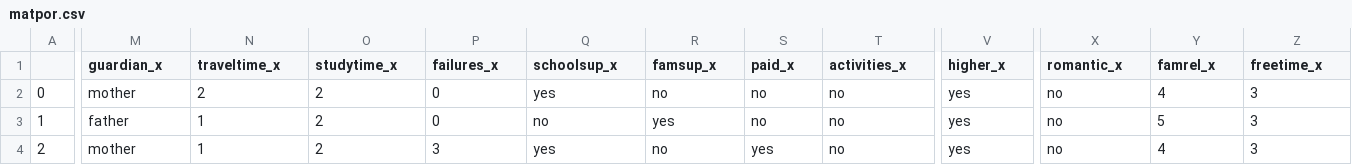
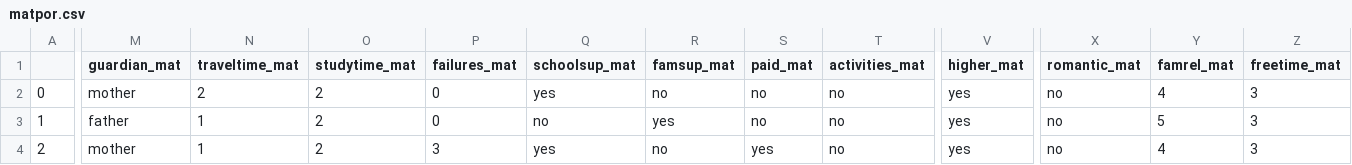
Before and after one commit to dljve/bn, a CSV file: matpor.csv, drawn as a sheet; only a part is shown, gaps mark what is left out; the diff covers the shown part only; the diff names each change by its address in the sheet, - before the commit and + after, or states it on an @@ line.

```diff
--- a/matpor.csv
+++ b/matpor.csv
-M1: guardian_x
+M1: guardian_mat
-N1: traveltime_x
+N1: traveltime_mat
-O1: studytime_x
+O1: studytime_mat
-P1: failures_x
+P1: failures_mat
-Q1: schoolsup_x
+Q1: schoolsup_mat
-R1: famsup_x
+R1: famsup_mat
-S1: paid_x
+S1: paid_mat
-T1: activities_x
+T1: activities_mat
-V1: higher_x
+V1: higher_mat
-X1: romantic_x
+X1: romantic_mat
-Y1: famrel_x
+Y1: famrel_mat
-Z1: freetime_x
+Z1: freetime_mat
```
Also changed, not shown: 28 edited cells elsewhere in this file, 2 other files.
